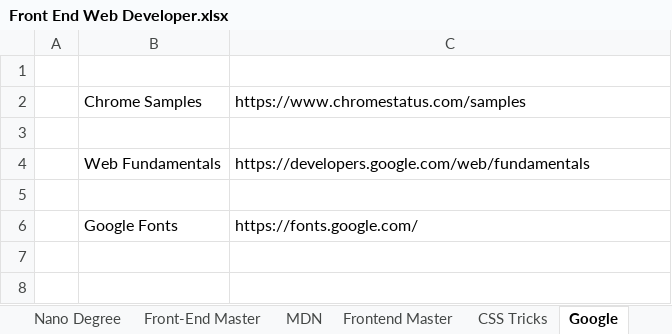
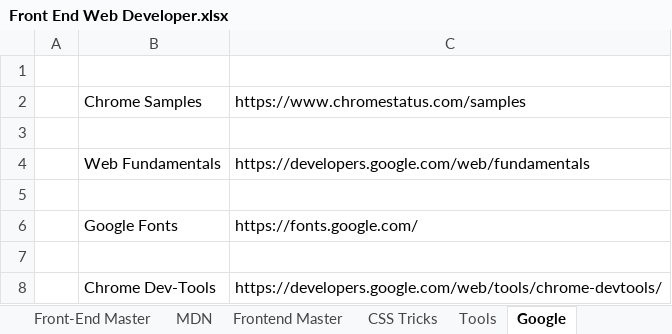
Before and after one commit to varunjha089/Excel-Sheets-for-Links-track., an Excel workbook: Front End Web Developer.xlsx, sheet Google, drawn as a sheet; values as stored, in another font and other column widths than the file's, no borders; the diff names each change by its address in the sheet, - before the commit and + after, or states it on an @@ line.

Commit message:
Added some tools 	-> CSS Grid Generator 	-> Chrome Dev Tools link 	-> Grid v/s Flexbox articles

```diff
--- a/Front End Web Developer.xlsx (sheet Google)
+++ b/Front End Web Developer.xlsx (sheet Google)
+sheet tab: Tools
+row 7: (empty)
+row 8:  | Chrome Dev-Tools | https://developers.google.com/web/tools/chrome-devtools/
```
Also changed, not shown: sheet Blogs, sheet CSS Tricks, other sheet tabs.
